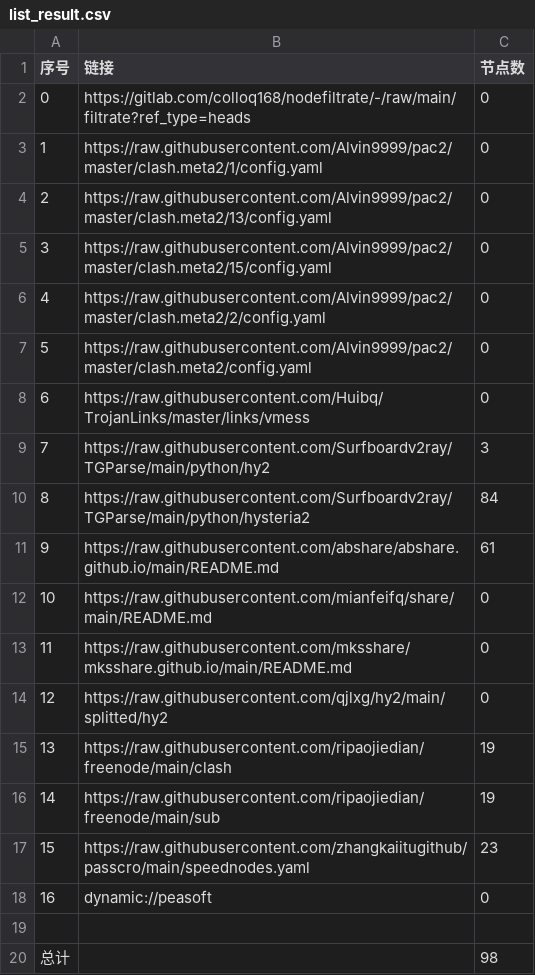
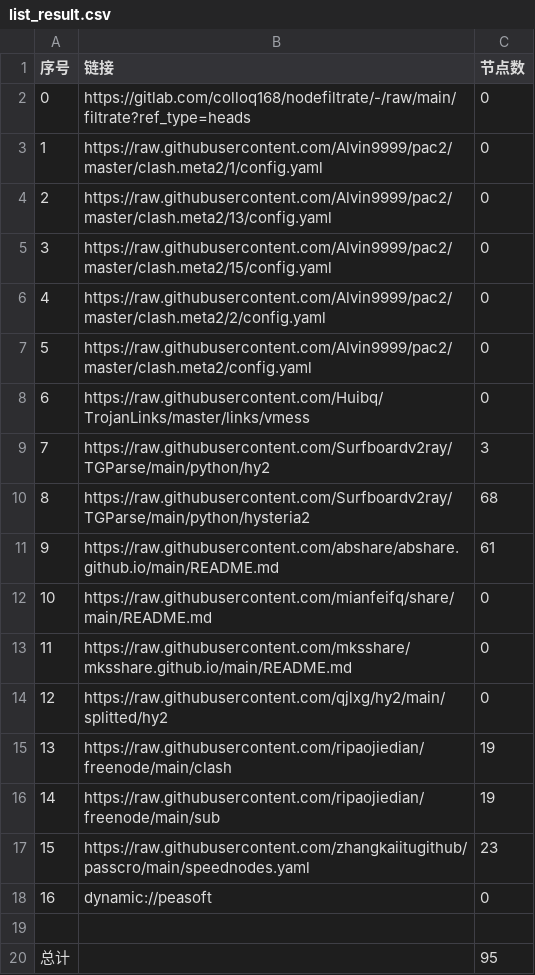
Before and after one commit to LYXCQX/NoMoreWalls, a CSV file: list_result.csv, drawn as a sheet.

```diff
--- a/list_result.csv
+++ b/list_result.csv
@@ -9,3 +9,3 @@
 7,https://raw.githubusercontent.com/Surfboardv2ray/TGParse/main/python/hy2,3
-8,https://raw.githubusercontent.com/Surfboardv2ray/TGParse/main/python/hysteria2,84
+8,https://raw.githubusercontent.com/Surfboardv2ray/TGParse/main/python/hysteria2,68
 9,https://raw.githubusercontent.com/abshare/abshare.github.io/main/README.md,61
@@ -19,2 +19,2 @@
 
-总计,,98
+总计,,95
```
Also changed, not shown: 6 other files.
